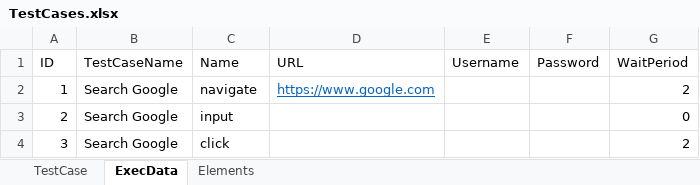
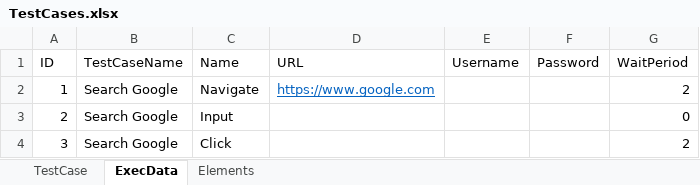
Before and after one commit to Margretishak/Draft, an Excel workbook: Draft/Presentation/Run_TestCase/TestCases.xlsx, sheet ExecData, drawn as a sheet; values as stored, in another font and other column widths than the file's, no borders; the diff names each change by its address in the sheet, - before the commit and + after, or states it on an @@ line.

Commit message:
complete excel data class add simple code for business and presentation tiers

```diff
--- a/Draft/Presentation/Run_TestCase/TestCases.xlsx (sheet ExecData)
+++ b/Draft/Presentation/Run_TestCase/TestCases.xlsx (sheet ExecData)
-C2 (Name): navigate
+C2 (Name): Navigate
-C3 (Name): input
+C3 (Name): Input
-C4 (Name): click
+C4 (Name): Click
```
Also changed, not shown: 7 other files.
